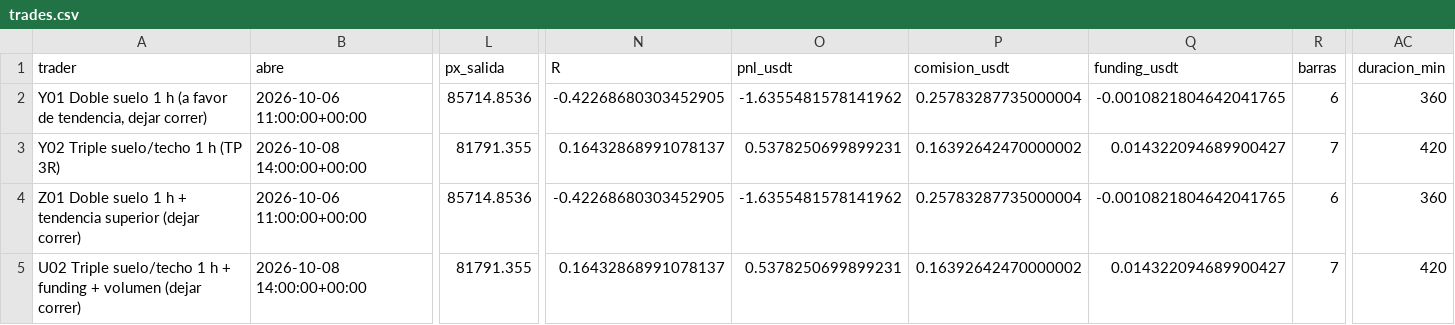
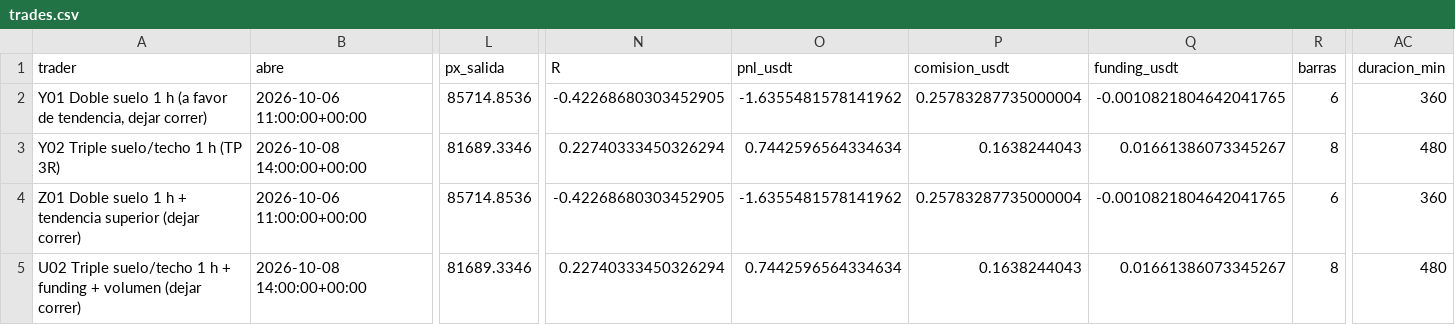
Before and after one commit to josecarrera2708-wq/viral-video-saas, a CSV file: millonary/paper_state/mesapatrones/trades.csv, drawn as a sheet; only a part is shown, gaps mark what is left out; the diff names each change by its address in the sheet, - before the commit and + after, or states it on an @@ line.

```diff
--- a/millonary/paper_state/mesapatrones/trades.csv
+++ b/millonary/paper_state/mesapatrones/trades.csv
-L3 (px_salida): 81791.355
+L3 (px_salida): 81689.3346
-N3 (R): 0.16432868991078137
+N3 (R): 0.22740333450326294
-O3 (pnl_usdt): 0.5378250699899231
+O3 (pnl_usdt): 0.7442596564334634
-P3 (comision_usdt): 0.16392642470000002
+P3 (comision_usdt): 0.1638244043
-Q3 (funding_usdt): 0.014322094689900427
+Q3 (funding_usdt): 0.01661386073345267
-R3 (barras): 7
+R3 (barras): 8
-AC3 (duracion_min): 420
+AC3 (duracion_min): 480
-L5 (px_salida): 81791.355
+L5 (px_salida): 81689.3346
-N5 (R): 0.16432868991078137
+N5 (R): 0.22740333450326294
-O5 (pnl_usdt): 0.5378250699899231
+O5 (pnl_usdt): 0.7442596564334634
-P5 (comision_usdt): 0.16392642470000002
+P5 (comision_usdt): 0.1638244043
-Q5 (funding_usdt): 0.014322094689900427
+Q5 (funding_usdt): 0.01661386073345267
-R5 (barras): 7
+R5 (barras): 8
-AC5 (duracion_min): 420
+AC5 (duracion_min): 480
```
Also changed, not shown: 6 other files.
